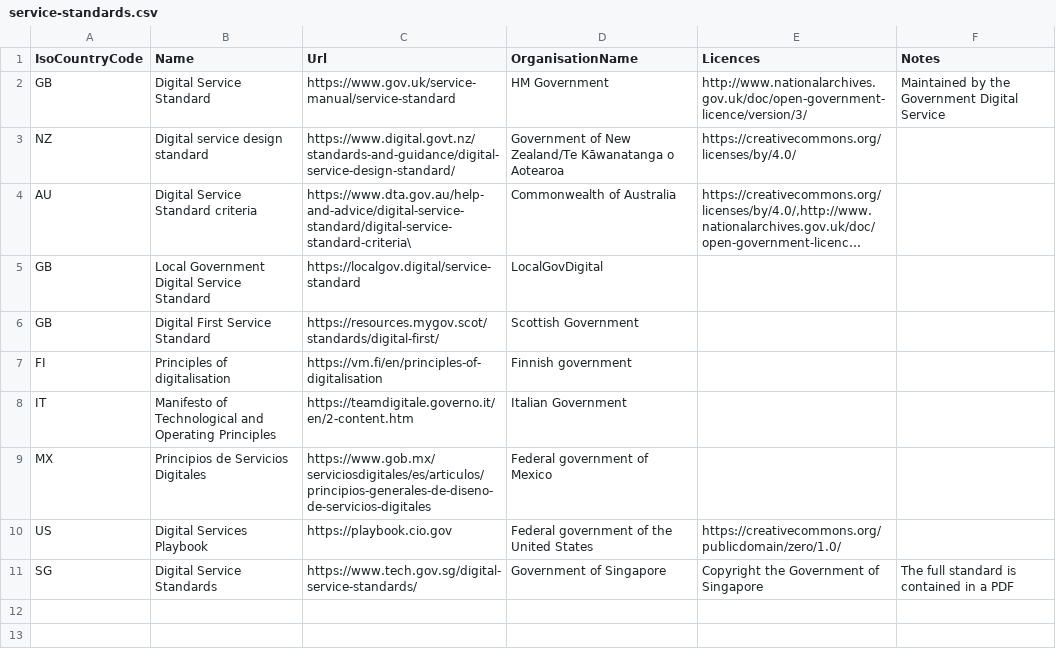
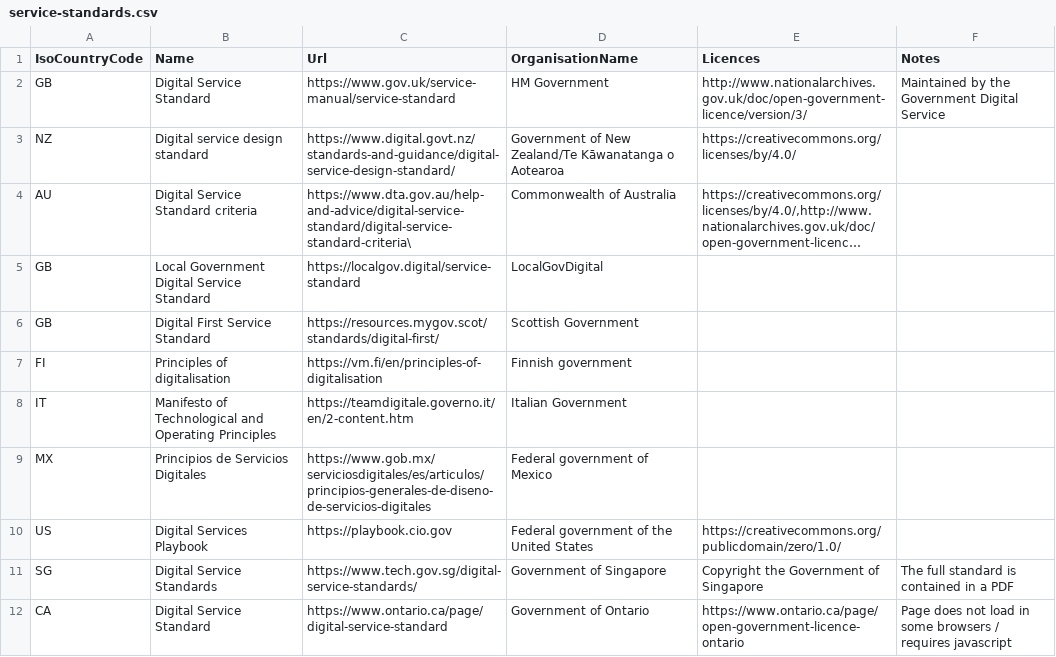
Before and after one commit to platformland/government-service-standards, a CSV file: data/service-standards.csv, drawn as a sheet; long unchanged cells end in …; the diff names each change by its address in the sheet, - before the commit and + after, or states it on an @@ line.

Commit message:
Update service-standards.csv

```diff
--- a/data/service-standards.csv
+++ b/data/service-standards.csv
+row 12: CA | Digital Service Standard | https://www.ontario.ca/page/digital-service-standard | Government of Ontario | https://www.ontario.ca/page/open-government-licence-ontario | Page does not load in some browsers / requires javascript
```
